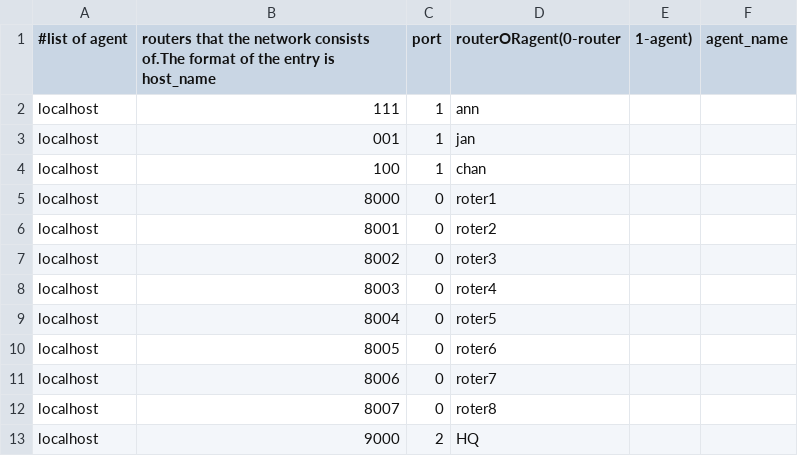
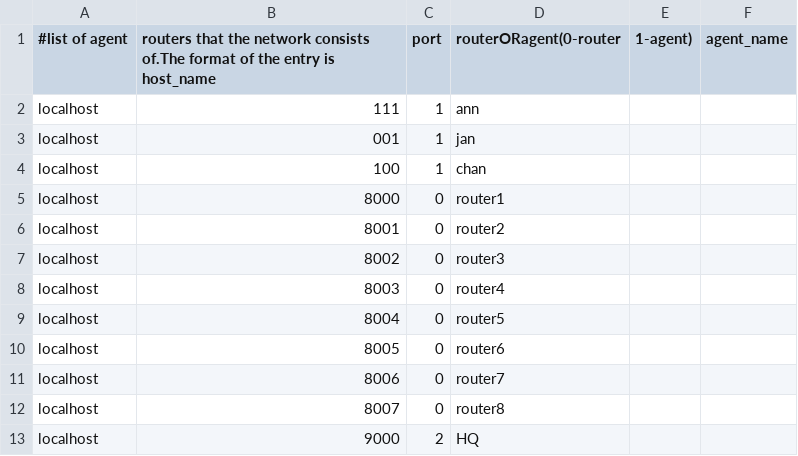
Before and after one commit to mbali17/missiontcp, a CSV file: network_entities.csv, drawn as a sheet.

```diff
--- a/network_entities.csv
+++ b/network_entities.csv
@@ -4,10 +4,10 @@ localhost,001,1,jan
 localhost,100,1,chan
-localhost,8000,0,roter1
-localhost,8001,0,roter2
-localhost,8002,0,roter3
-localhost,8003,0,roter4
-localhost,8004,0,roter5
-localhost,8005,0,roter6
-localhost,8006,0,roter7
-localhost,8007,0,roter8
+localhost,8000,0,router1
+localhost,8001,0,router2
+localhost,8002,0,router3
+localhost,8003,0,router4
+localhost,8004,0,router5
+localhost,8005,0,router6
+localhost,8006,0,router7
+localhost,8007,0,router8
 localhost,9000,2,HQ
```
Also changed, not shown: 4 other files.
